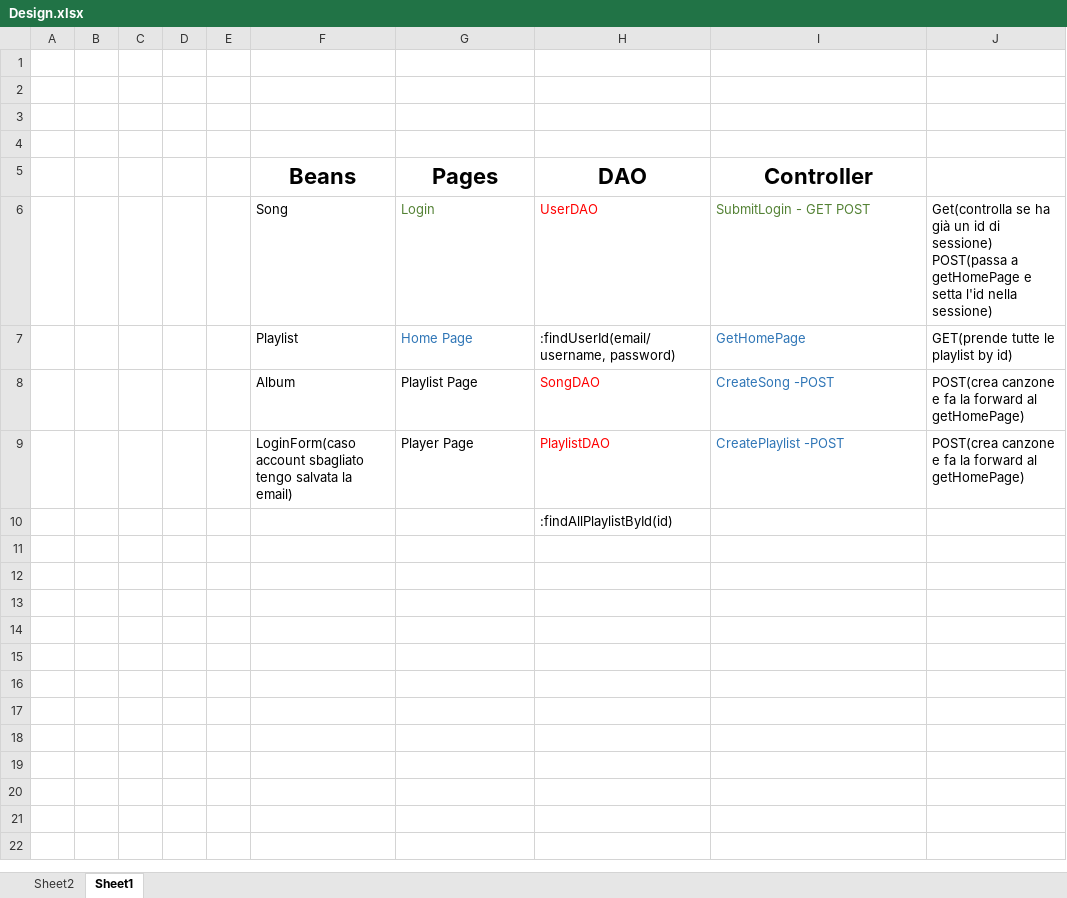
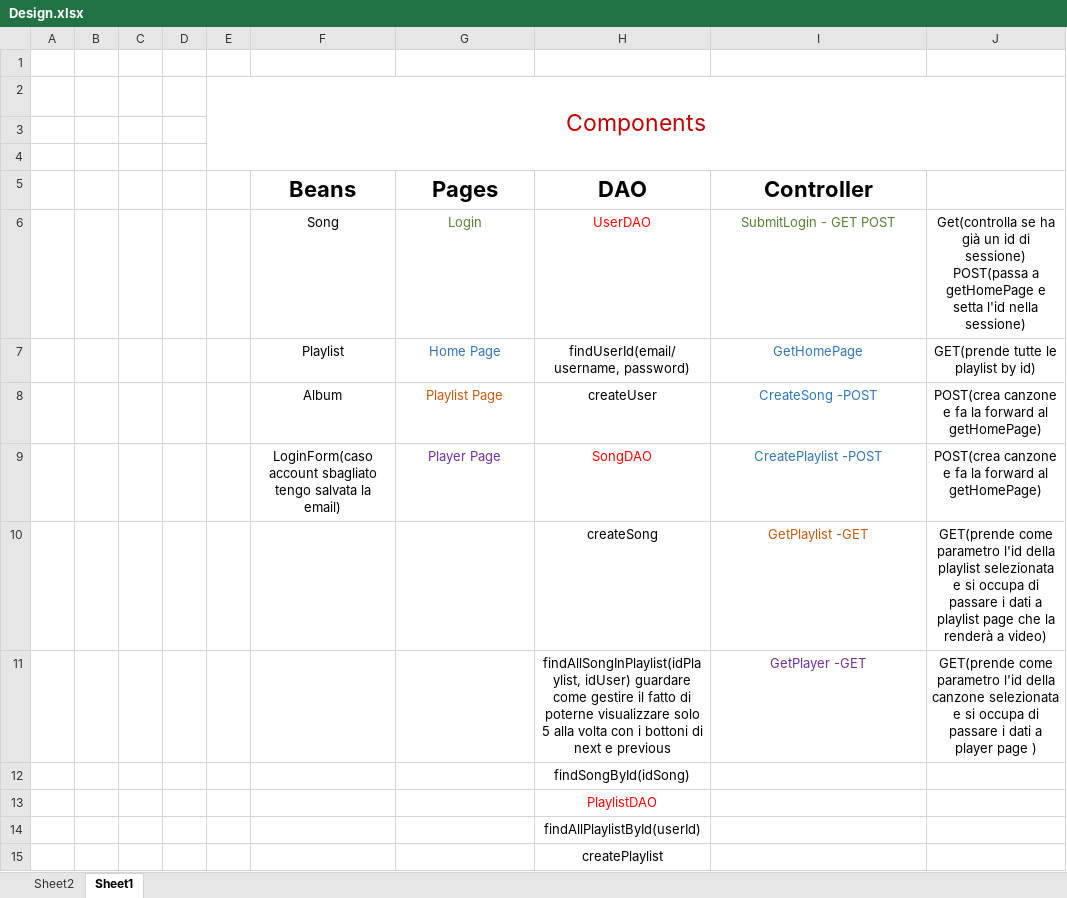
Before and after one commit to lorecampa/ProjectTIW-2021-PureHtml, an Excel workbook: deliverables/Design.xlsx, sheet Sheet1, drawn as a sheet; values as stored, in another font and other column widths than the file's, no borders; addresses are those after the commit; the diff names each change by its address in the sheet, - before the commit and + after, or states it on an @@ line.

```diff
--- a/deliverables/Design.xlsx (sheet Sheet1)
+++ b/deliverables/Design.xlsx (sheet Sheet1)
-E2: (empty)
+E2: Components
+E2:J4 merged
-F6:J9 alignment: left
+F6:J9 alignment: center
-H7 (DAO): :findUserId(email/username, password)
+H7 (DAO): findUserId(email/username, password)
-G8 text colour: black
+G8 text colour: #C55A11
-H8 (DAO): SongDAO
+H8 (DAO): createUser
-H8 text colour: #FF0000
+H8 text colour: black
-G9 text colour: black
+G9 text colour: #7030A0
-H9 (DAO): PlaylistDAO
+H9 (DAO): SongDAO
+row 10:  |  |  |  |  |  |  | createSong | GetPlaylist -GET | GET(prende come parametro l'id della playlist selezionata e si occupa di passare i dati a playlist page che la renderà a video)
+row 11:  |  |  |  |  |  |  | findAllSongInPlaylist(idPlaylist, idUser) guardare come gestire il fatto di poterne visualizzare solo 5 alla volta con i bottoni di next e previous | GetPlayer -GET | GET(prende come parametro l'id della canzone selezionata e si occupa di passare i dati a player page )
-H12 (DAO): :findAllPlaylistById(id)
+H12 (DAO): findSongById(idSong)
-H12 alignment: left
+H12 alignment: center
+row 13:  |  |  |  |  |  |  | PlaylistDAO
+row 14:  |  |  |  |  |  |  | findAllPlaylistById(userId)
+row 15:  |  |  |  |  |  |  | createPlaylist
```
Also changed, not shown: 5 other files.
